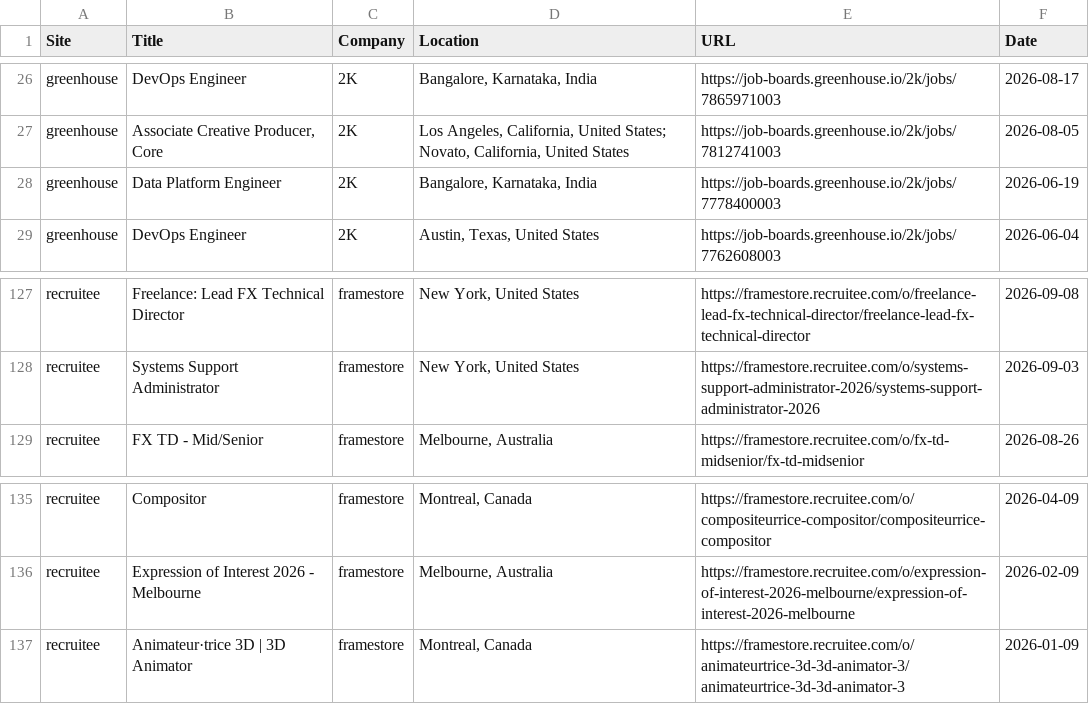
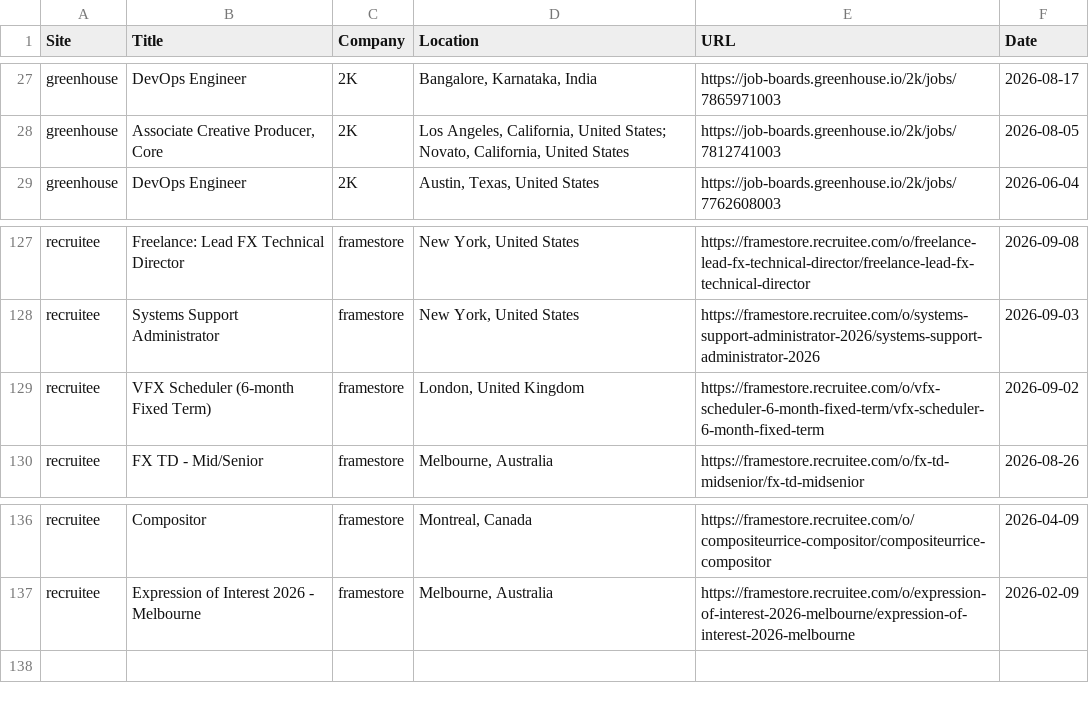
Before and after one commit to christiandguerard/ever-jobs-dash, a CSV file: daily_jobs.csv, drawn as a sheet; only a part is shown, gaps mark what is left out; removed rows and columns are numbered as before the commit, all else as after; the diff covers the shown part only; the diff names each change by its address in the sheet, - before the commit and + after, or states it on an @@ line.

```diff
--- a/daily_jobs.csv
+++ b/daily_jobs.csv
-row 28: greenhouse | Data Platform Engineer | 2K | Bangalore, Karnataka, India | https://job-boards.greenhouse.io/2k/jobs/7778400003 | 2026-06-19
+row 129: recruitee | VFX Scheduler (6-month Fixed Term) | framestore | London, United Kingdom | https://framestore.recruitee.com/o/vfx-scheduler-6-month-fixed-term/vfx-scheduler-6-month-fixed-term | 2026-09-02
-row 137: recruitee | Animateur·trice 3D | 3D Animator | framestore | Montreal, Canada | https://framestore.recruitee.com/o/animateurtrice-3d-3d-animator-3/animateurtrice-3d-3d-animator-3 | 2026-01-09
```
Also changed, not shown: 3 added rows, 2 removed rows and 23 edited cells elsewhere in this file.
